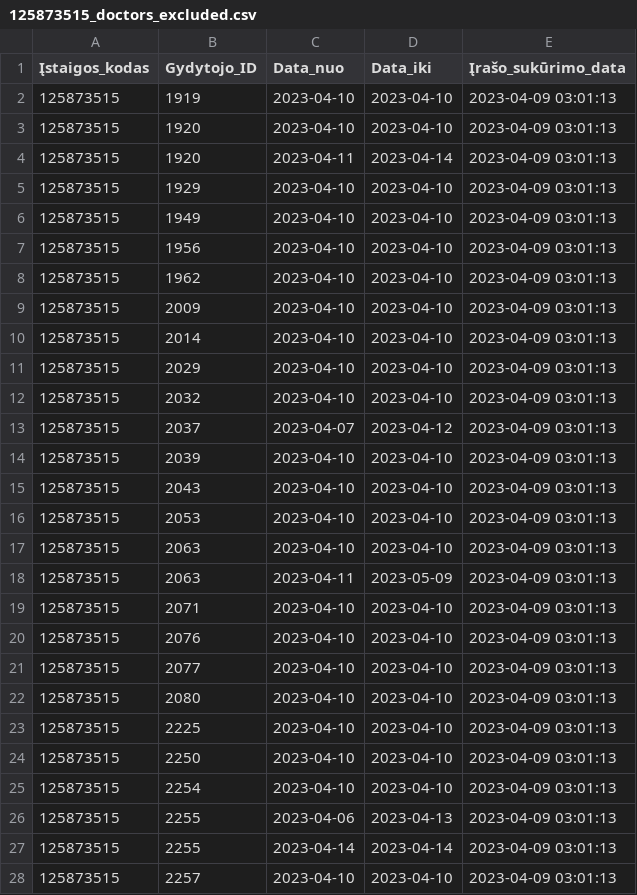
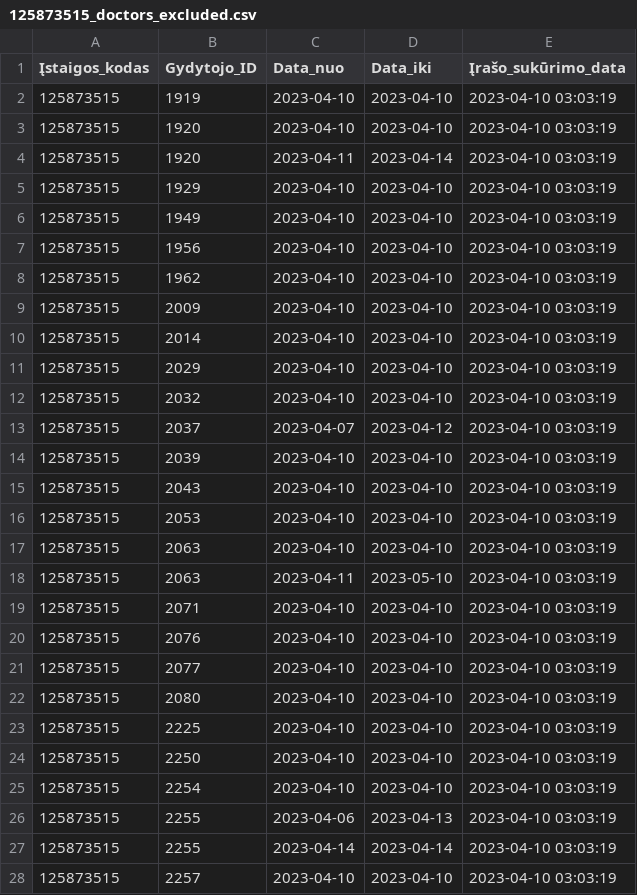
Before and after one commit to vilnius/centro-poliklinika, a CSV file: data/Centro_poliklinika/Registracija/125873515_doctors_excluded.csv, drawn as a sheet; only a part is shown; the diff covers the shown part only.

Commit message:
Centro poliklinika automatic update

```diff
--- a/data/Centro_poliklinika/Registracija/125873515_doctors_excluded.csv
+++ b/data/Centro_poliklinika/Registracija/125873515_doctors_excluded.csv
@@ -1,28 +1,28 @@
 Įstaigos_kodas;Gydytojo_ID;Data_nuo;Data_iki;Įrašo_sukūrimo_data
-125873515;1919;2023-04-10;2023-04-10;2023-04-09 03:01:13
-125873515;1920;2023-04-10;2023-04-10;2023-04-09 03:01:13
-125873515;1920;2023-04-11;2023-04-14;2023-04-09 03:01:13
-125873515;1929;2023-04-10;2023-04-10;2023-04-09 03:01:13
-125873515;1949;2023-04-10;2023-04-10;2023-04-09 03:01:13
-125873515;1956;2023-04-10;2023-04-10;2023-04-09 03:01:13
-125873515;1962;2023-04-10;2023-04-10;2023-04-09 03:01:13
-125873515;2009;2023-04-10;2023-04-10;2023-04-09 03:01:13
-125873515;2014;2023-04-10;2023-04-10;2023-04-09 03:01:13
-125873515;2029;2023-04-10;2023-04-10;2023-04-09 03:01:13
-125873515;2032;2023-04-10;2023-04-10;2023-04-09 03:01:13
-125873515;2037;2023-04-07;2023-04-12;2023-04-09 03:01:13
-125873515;2039;2023-04-10;2023-04-10;2023-04-09 03:01:13
-125873515;2043;2023-04-10;2023-04-10;2023-04-09 03:01:13
-125873515;2053;2023-04-10;2023-04-10;2023-04-09 03:01:13
-125873515;2063;2023-04-10;2023-04-10;2023-04-09 03:01:13
-125873515;2063;2023-04-11;2023-05-09;2023-04-09 03:01:13
-125873515;2071;2023-04-10;2023-04-10;2023-04-09 03:01:13
-125873515;2076;2023-04-10;2023-04-10;2023-04-09 03:01:13
-125873515;2077;2023-04-10;2023-04-10;2023-04-09 03:01:13
-125873515;2080;2023-04-10;2023-04-10;2023-04-09 03:01:13
-125873515;2225;2023-04-10;2023-04-10;2023-04-09 03:01:13
-125873515;2250;2023-04-10;2023-04-10;2023-04-09 03:01:13
-125873515;2254;2023-04-10;2023-04-10;2023-04-09 03:01:13
-125873515;2255;2023-04-06;2023-04-13;2023-04-09 03:01:13
-125873515;2255;2023-04-14;2023-04-14;2023-04-09 03:01:13
-125873515;2257;2023-04-10;2023-04-10;2023-04-09 03:01:13
+125873515;1919;2023-04-10;2023-04-10;2023-04-10 03:03:19
+125873515;1920;2023-04-10;2023-04-10;2023-04-10 03:03:19
+125873515;1920;2023-04-11;2023-04-14;2023-04-10 03:03:19
+125873515;1929;2023-04-10;2023-04-10;2023-04-10 03:03:19
+125873515;1949;2023-04-10;2023-04-10;2023-04-10 03:03:19
+125873515;1956;2023-04-10;2023-04-10;2023-04-10 03:03:19
+125873515;1962;2023-04-10;2023-04-10;2023-04-10 03:03:19
+125873515;2009;2023-04-10;2023-04-10;2023-04-10 03:03:19
+125873515;2014;2023-04-10;2023-04-10;2023-04-10 03:03:19
+125873515;2029;2023-04-10;2023-04-10;2023-04-10 03:03:19
+125873515;2032;2023-04-10;2023-04-10;2023-04-10 03:03:19
+125873515;2037;2023-04-07;2023-04-12;2023-04-10 03:03:19
+125873515;2039;2023-04-10;2023-04-10;2023-04-10 03:03:19
+125873515;2043;2023-04-10;2023-04-10;2023-04-10 03:03:19
+125873515;2053;2023-04-10;2023-04-10;2023-04-10 03:03:19
+125873515;2063;2023-04-10;2023-04-10;2023-04-10 03:03:19
+125873515;2063;2023-04-11;2023-05-10;2023-04-10 03:03:19
+125873515;2071;2023-04-10;2023-04-10;2023-04-10 03:03:19
+125873515;2076;2023-04-10;2023-04-10;2023-04-10 03:03:19
+125873515;2077;2023-04-10;2023-04-10;2023-04-10 03:03:19
+125873515;2080;2023-04-10;2023-04-10;2023-04-10 03:03:19
+125873515;2225;2023-04-10;2023-04-10;2023-04-10 03:03:19
+125873515;2250;2023-04-10;2023-04-10;2023-04-10 03:03:19
+125873515;2254;2023-04-10;2023-04-10;2023-04-10 03:03:19
+125873515;2255;2023-04-06;2023-04-13;2023-04-10 03:03:19
+125873515;2255;2023-04-14;2023-04-14;2023-04-10 03:03:19
+125873515;2257;2023-04-10;2023-04-10;2023-04-10 03:03:19
```
Also changed, not shown: 76 edited cells elsewhere in this file, data/Centro_poliklinika/Registracija/125873515_family_doctors_list.csv, 1 other file.
